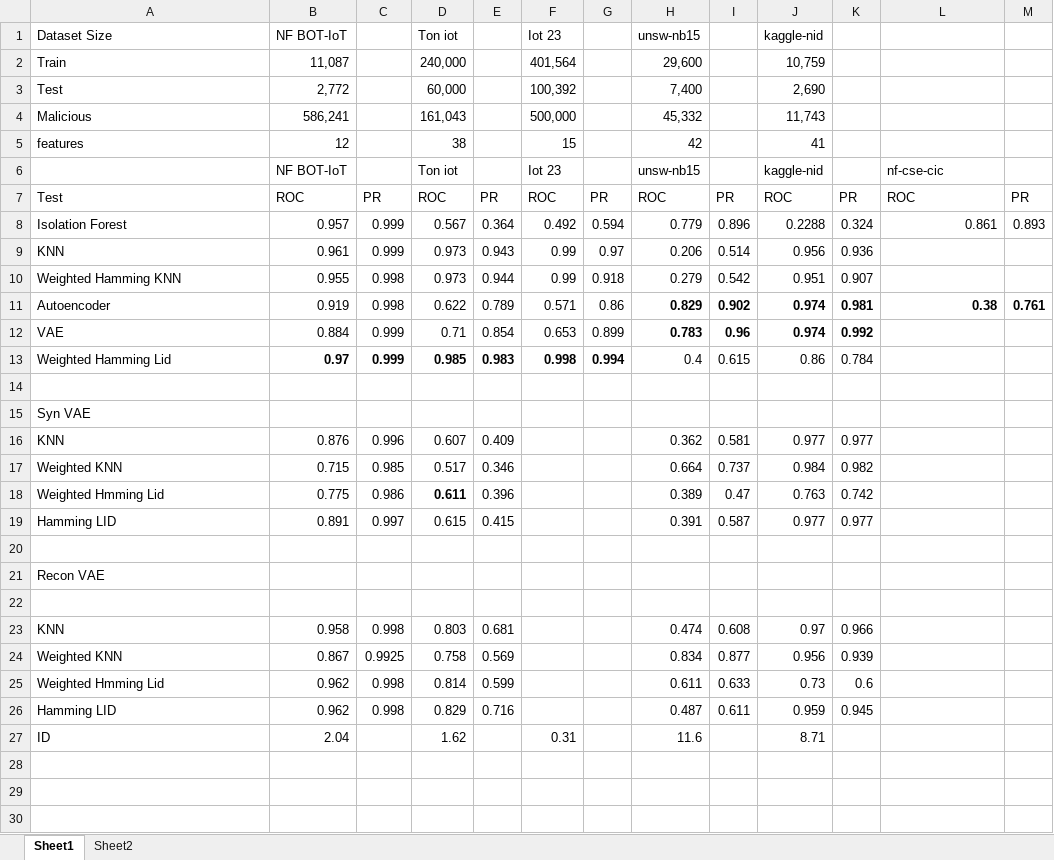
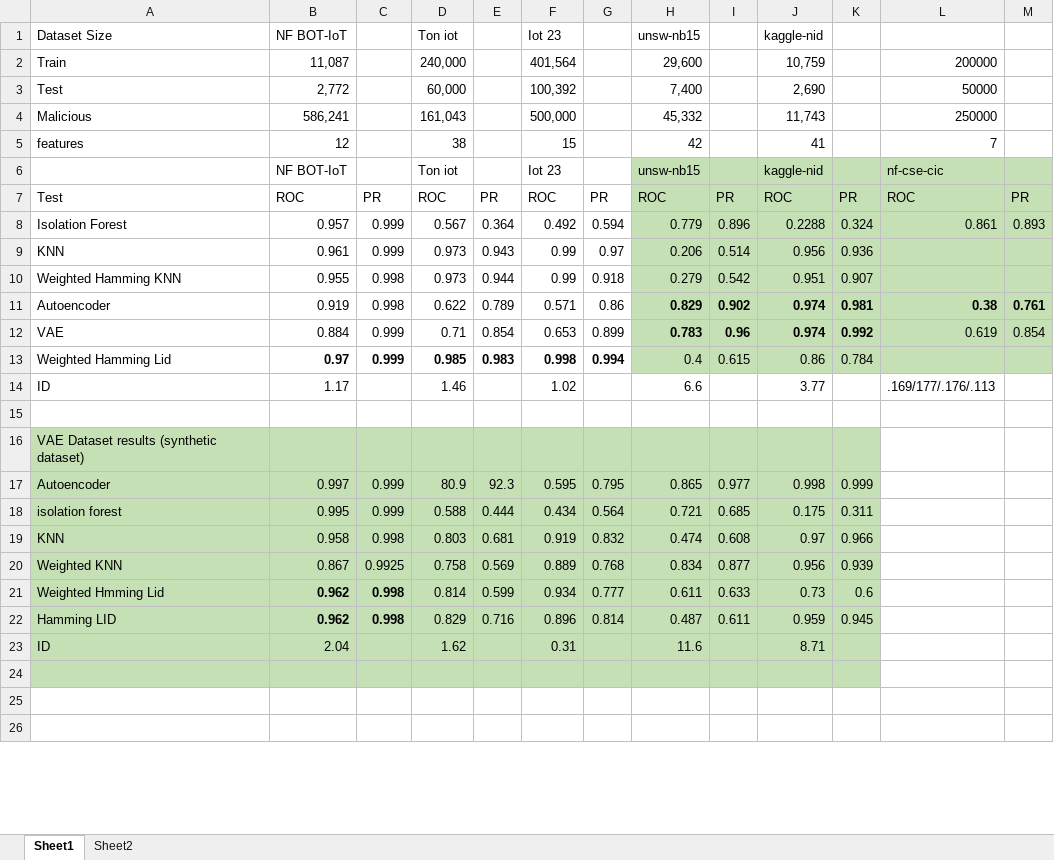
Before and after one commit to mattgorb/id_lid_iot, an Excel workbook: results_jcs.xlsx, sheet Sheet1, drawn as a sheet; only a part is shown; values as stored, in another font and other column widths than the file's, no borders; removed rows and columns are numbered as before the commit, all else as after; the diff covers the shown part only; the diff names each change by its address in the sheet, - before the commit and + after, or states it on an @@ line.

```diff
--- a/results_jcs.xlsx (sheet Sheet1)
+++ b/results_jcs.xlsx (sheet Sheet1)
-L2: (empty)
+L2: 200000
-L3: (empty)
+L3: 50000
-L4: (empty)
+L4: 250000
-L5: (empty)
+L5: 7
-H6:M13 fill: none
+H6:M13 fill: #C5E0B4
-L12: (empty)
+L12: 0.619
-M12: (empty)
+M12: 0.854
+row 14: ID | 1.17 |  | 1.46 |  | 1.02 |  | 6.6 |  | 3.77 |  | .169/177/.176/.113
-A16: Syn VAE
+A16: VAE Dataset results (synthetic dataset)
-A16:K16 fill: none
+A16:K16 fill: #C5E0B4
-row 16: KNN | 0.876 | 0.996 | 0.607 | 0.409 |  |  | 0.362 | 0.581 | 0.977 | 0.977
-row 17: Weighted KNN | 0.715 | 0.985 | 0.517 | 0.346 |  |  | 0.664 | 0.737 | 0.984 | 0.982
-row 18: Weighted Hmming Lid | 0.775 | 0.986 | 0.611 | 0.396 |  |  | 0.389 | 0.47 | 0.763 | 0.742
-row 19: Hamming LID | 0.891 | 0.997 | 0.615 | 0.415 |  |  | 0.391 | 0.587 | 0.977 | 0.977
-row 17: (empty)
+row 17: Autoencoder | 0.997 | 0.999 | 80.9 | 92.3 | 0.595 | 0.795 | 0.865 | 0.977 | 0.998 | 0.999
-A17:K17 fill: none
+A17:K17 fill: #C5E0B4
-row 21: Recon VAE
-row 18: (empty)
+row 18: isolation forest | 0.995 | 0.999 | 0.588 | 0.444 | 0.434 | 0.564 | 0.721 | 0.685 | 0.175 | 0.311
-A18:K24 fill: none
+A18:K24 fill: #C5E0B4
-F19: (empty)
+F19: 0.919
-G19: (empty)
+G19: 0.832
-F20: (empty)
+F20: 0.889
-G20: (empty)
+G20: 0.768
-B21:C22 bold: off
+B21:C22 bold: on
-F21: (empty)
+F21: 0.934
-G21: (empty)
+G21: 0.777
-F22: (empty)
+F22: 0.896
-G22: (empty)
+G22: 0.814
```
Also changed, not shown: 1 removed row and 6 edited cells elsewhere in this sheet, 2 other files.
